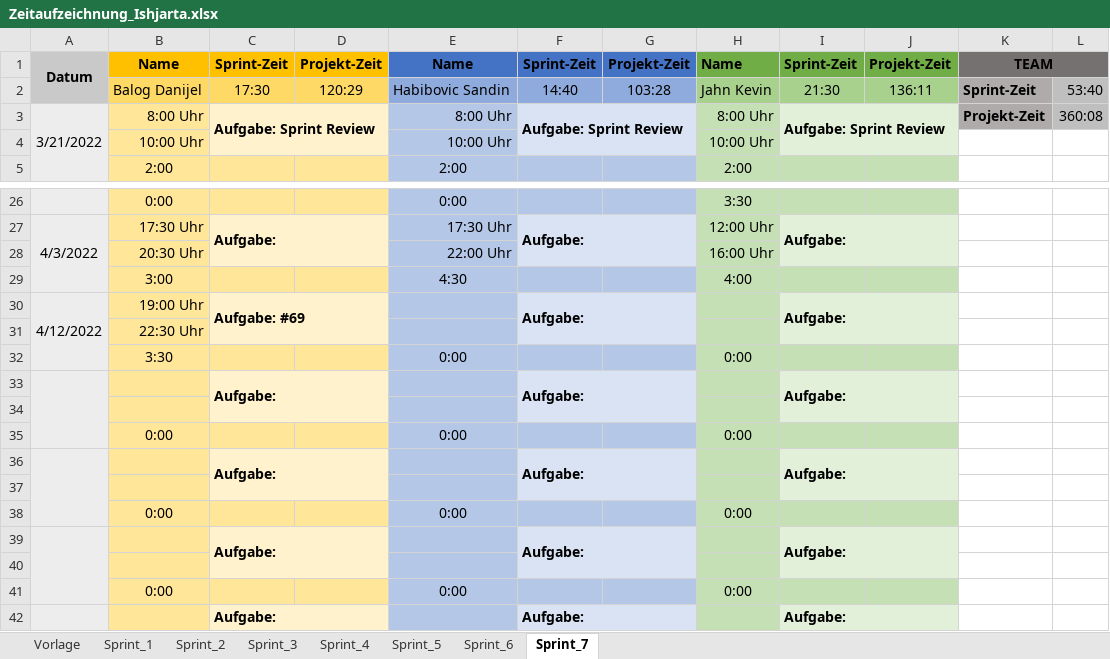
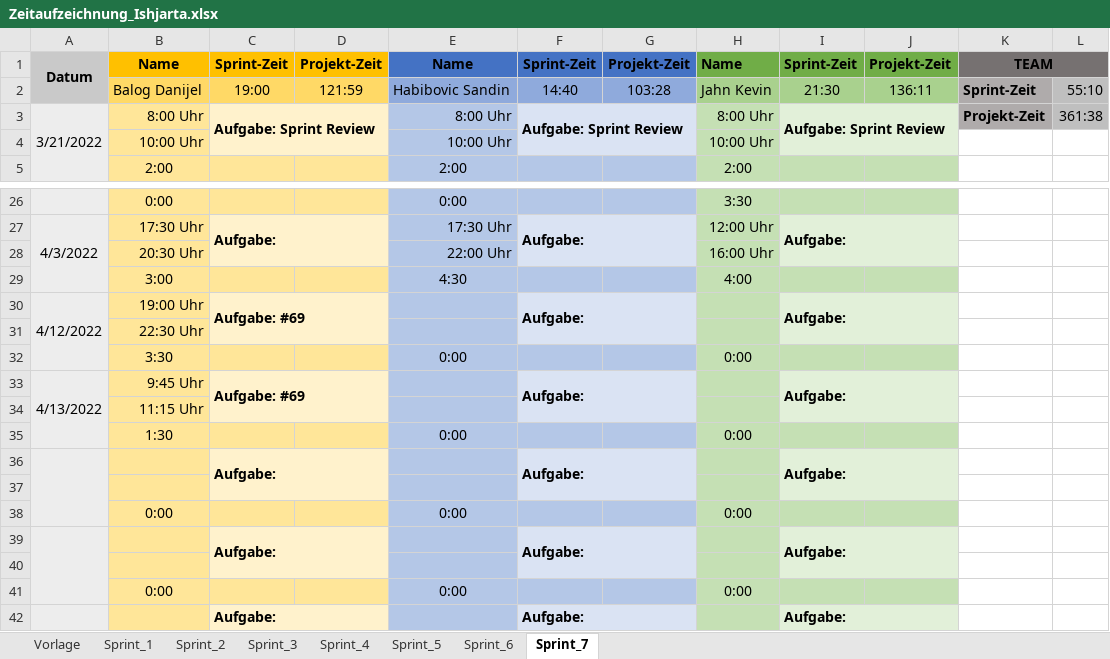
Before and after one commit to FragonGamer/ishjarta, an Excel workbook: Zeitaufzeichnung_Ishjarta.xlsx, sheet Sprint_7, drawn as a sheet; only a part is shown, gaps mark what is left out; values as stored, in another font and other column widths than the file's, no borders; removed rows and columns are numbered as before the commit, all else as after; the diff names each change by its address in the sheet, - before the commit and + after, or states it on an @@ line.

```diff
--- a/Zeitaufzeichnung_Ishjarta.xlsx (sheet Sprint_7)
+++ b/Zeitaufzeichnung_Ishjarta.xlsx (sheet Sprint_7)
-C2: 17:30
+C2: 19:00
-D2: 120:29
+D2: 121:59
-L2: 53:40
+L2: 55:10
-L3: 360:08
+L3: 361:38
-row 33:  |  | Aufgabe: |  |  | Aufgabe: |  |  | Aufgabe:
-row 33: (empty)
+row 33: 4/13/2022 | 9:45 Uhr | Aufgabe: #69 |  |  | Aufgabe: |  |  | Aufgabe:
+A33:A35 merged
+C33:D34 merged
+F33:G34 merged
+I33:J34 merged
+row 34:  | 11:15 Uhr
-B35: 0:00
+B35: 1:30
```
Also changed, not shown: 37 other files.
